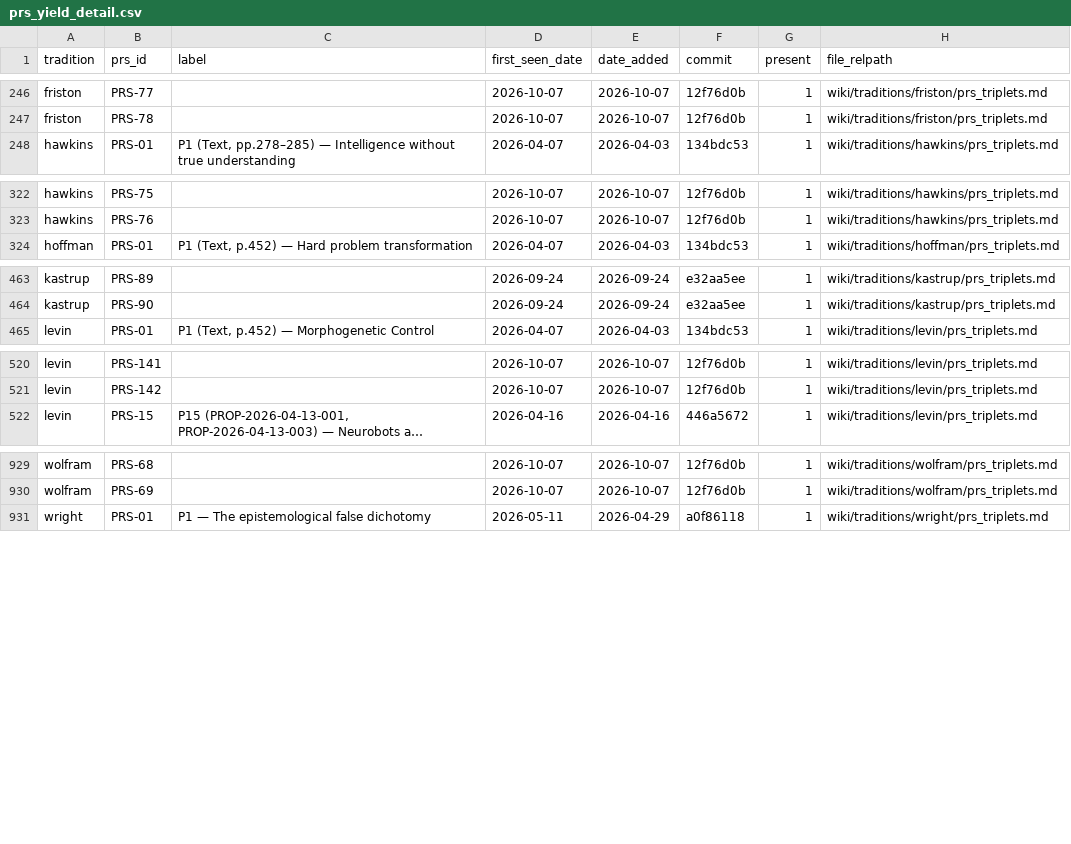
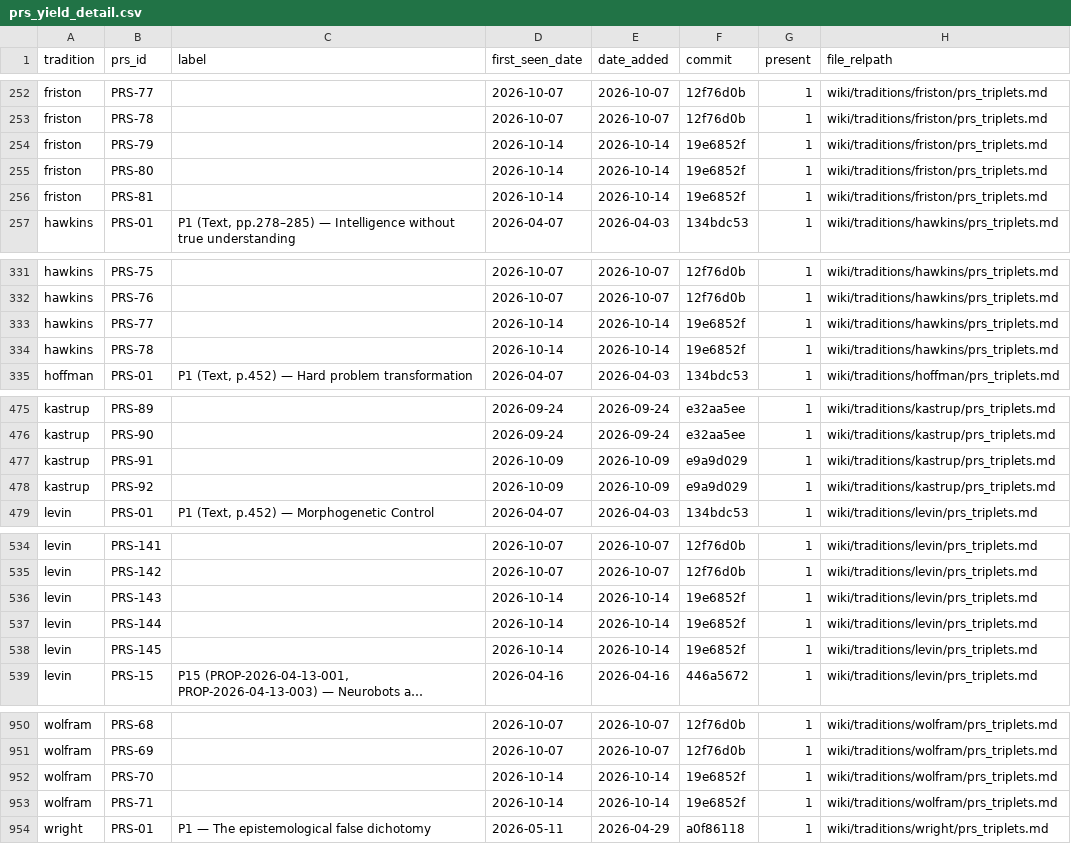
Before and after one commit to tloughran/C2A2-wiki, a CSV file: wiki/architecture/metrics/prs_yield_detail.csv, drawn as a sheet; only a part is shown, gaps mark what is left out; long unchanged cells end in …; the diff covers the shown part only; the diff names each change by its address in the sheet, - before the commit and + after, or states it on an @@ line.

```diff
--- a/wiki/architecture/metrics/prs_yield_detail.csv
+++ b/wiki/architecture/metrics/prs_yield_detail.csv
+row 254: friston | PRS-79 |  | 2026-10-14 | 2026-10-14 | 19e6852f | 1 | wiki/traditions/friston/prs_triplets.md
+row 255: friston | PRS-80 |  | 2026-10-14 | 2026-10-14 | 19e6852f | 1 | wiki/traditions/friston/prs_triplets.md
+row 256: friston | PRS-81 |  | 2026-10-14 | 2026-10-14 | 19e6852f | 1 | wiki/traditions/friston/prs_triplets.md
+row 333: hawkins | PRS-77 |  | 2026-10-14 | 2026-10-14 | 19e6852f | 1 | wiki/traditions/hawkins/prs_triplets.md
+row 334: hawkins | PRS-78 |  | 2026-10-14 | 2026-10-14 | 19e6852f | 1 | wiki/traditions/hawkins/prs_triplets.md
+row 477: kastrup | PRS-91 |  | 2026-10-09 | 2026-10-09 | e9a9d029 | 1 | wiki/traditions/kastrup/prs_triplets.md
+row 478: kastrup | PRS-92 |  | 2026-10-09 | 2026-10-09 | e9a9d029 | 1 | wiki/traditions/kastrup/prs_triplets.md
+row 536: levin | PRS-143 |  | 2026-10-14 | 2026-10-14 | 19e6852f | 1 | wiki/traditions/levin/prs_triplets.md
+row 537: levin | PRS-144 |  | 2026-10-14 | 2026-10-14 | 19e6852f | 1 | wiki/traditions/levin/prs_triplets.md
+row 538: levin | PRS-145 |  | 2026-10-14 | 2026-10-14 | 19e6852f | 1 | wiki/traditions/levin/prs_triplets.md
+row 952: wolfram | PRS-70 |  | 2026-10-14 | 2026-10-14 | 19e6852f | 1 | wiki/traditions/wolfram/prs_triplets.md
+row 953: wolfram | PRS-71 |  | 2026-10-14 | 2026-10-14 | 19e6852f | 1 | wiki/traditions/wolfram/prs_triplets.md
```
Also changed, not shown: 15 added rows elsewhere in this file, wiki/architecture/metrics/prs_yield_log.csv, 33 other files.
